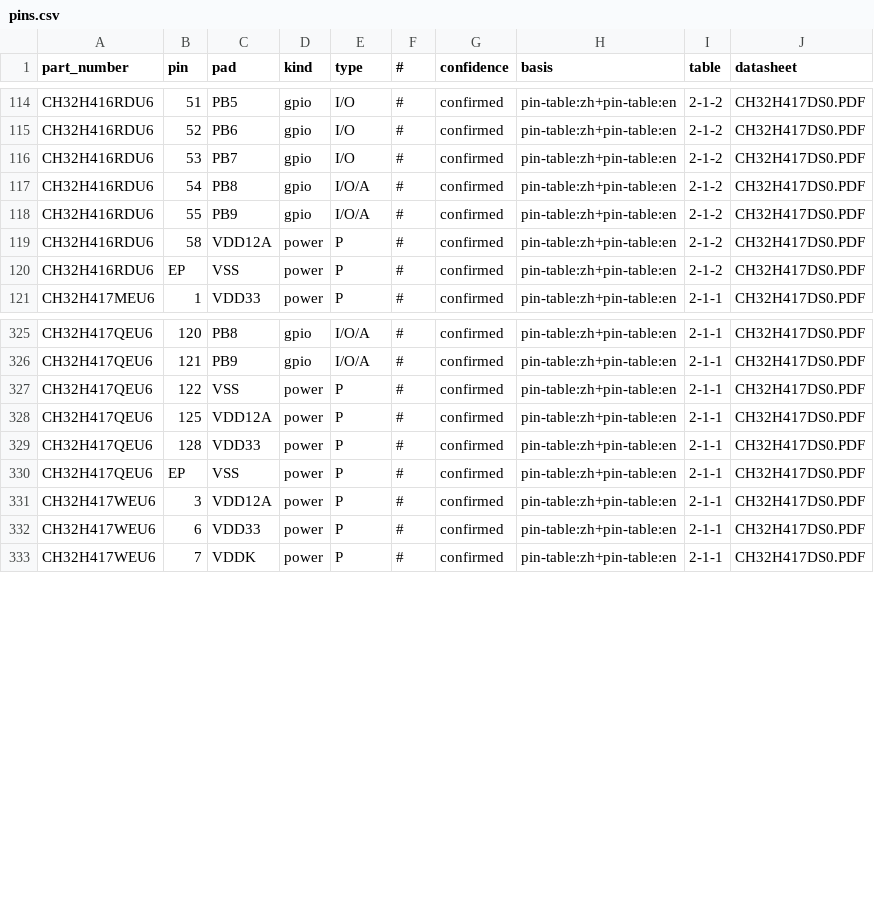
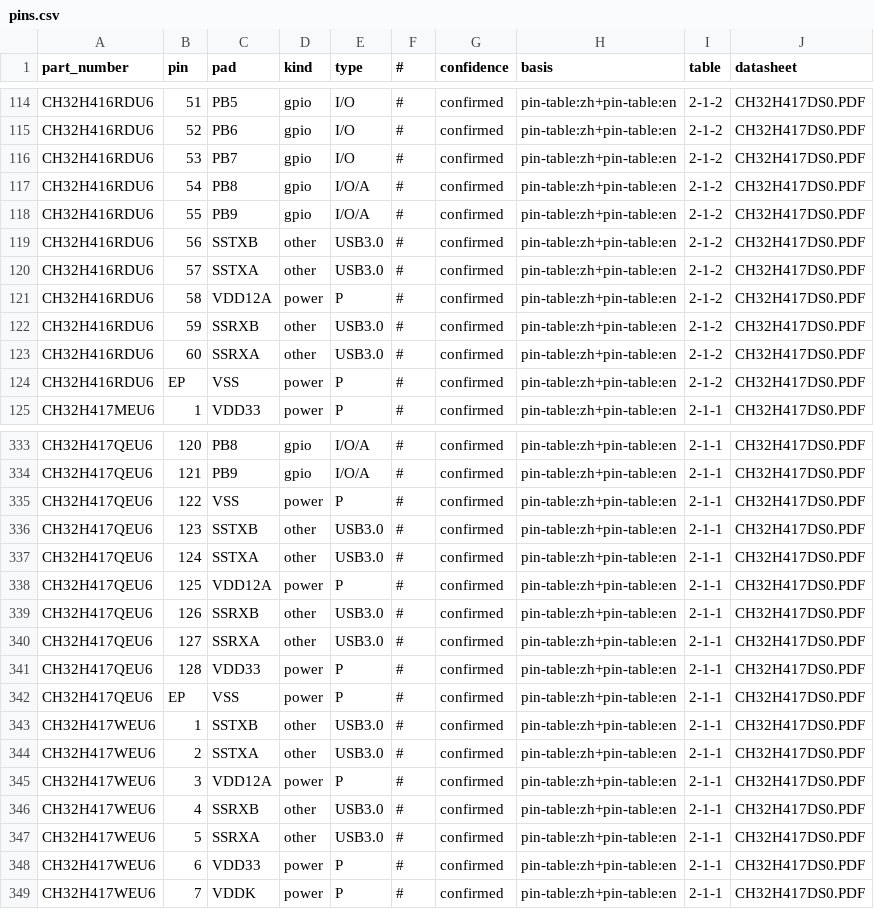
Before and after one commit to ch32-riscv-ug/ch32-device-data, a CSV file: tables/pins.csv, drawn as a sheet; only a part is shown, gaps mark what is left out; the diff covers the shown part only.

Commit message:
feat: Enhance pin and timer extraction tools
- Updated `build_candidate.py` to correct pin values based on grid mappings, ensuring accurate signal routing.
- Modified `build_pin_roles.py` to include port and pin information for GPIO pads, improving clarity in pin roles.
- Enhanced `check_tables.py` to account for additional peripheral roles, ensuring comprehensive role coverage.
- Improved `extract_pins.py` to allow for wider pin type recognition, accommodating variations in datasheet formats.
- Added `extract_remap.py` to handle cases where headers only contain values, ensuring proper extraction of remap information.
- Introduced `build_timers.py` to extract timer characteristics from reference manuals, addressing previously unrecorded timer counter widths.
- Created `check_counts.py` to validate the number of peripheral instances against pinout data, identifying discrepancies in reported capabilities.

```diff
--- a/tables/pins.csv
+++ b/tables/pins.csv
@@ -118,3 +118,7 @@ CH32H416RDU6,54,PB8,gpio,I/O/A,#,confirmed,pin-table:zh+pin-table:en,2-1-2,CH32H
 CH32H416RDU6,55,PB9,gpio,I/O/A,#,confirmed,pin-table:zh+pin-table:en,2-1-2,CH32H417DS0.PDF
+CH32H416RDU6,56,SSTXB,other,USB3.0,#,confirmed,pin-table:zh+pin-table:en,2-1-2,CH32H417DS0.PDF
+CH32H416RDU6,57,SSTXA,other,USB3.0,#,confirmed,pin-table:zh+pin-table:en,2-1-2,CH32H417DS0.PDF
 CH32H416RDU6,58,VDD12A,power,P,#,confirmed,pin-table:zh+pin-table:en,2-1-2,CH32H417DS0.PDF
+CH32H416RDU6,59,SSRXB,other,USB3.0,#,confirmed,pin-table:zh+pin-table:en,2-1-2,CH32H417DS0.PDF
+CH32H416RDU6,60,SSRXA,other,USB3.0,#,confirmed,pin-table:zh+pin-table:en,2-1-2,CH32H417DS0.PDF
 CH32H416RDU6,EP,VSS,power,P,#,confirmed,pin-table:zh+pin-table:en,2-1-2,CH32H417DS0.PDF
@@ -327,6 +335,14 @@ CH32H417QEU6,121,PB9,gpio,I/O/A,#,confirmed,pin-table:zh+pin-table:en,2-1-1,CH32
 CH32H417QEU6,122,VSS,power,P,#,confirmed,pin-table:zh+pin-table:en,2-1-1,CH32H417DS0.PDF
+CH32H417QEU6,123,SSTXB,other,USB3.0,#,confirmed,pin-table:zh+pin-table:en,2-1-1,CH32H417DS0.PDF
+CH32H417QEU6,124,SSTXA,other,USB3.0,#,confirmed,pin-table:zh+pin-table:en,2-1-1,CH32H417DS0.PDF
 CH32H417QEU6,125,VDD12A,power,P,#,confirmed,pin-table:zh+pin-table:en,2-1-1,CH32H417DS0.PDF
+CH32H417QEU6,126,SSRXB,other,USB3.0,#,confirmed,pin-table:zh+pin-table:en,2-1-1,CH32H417DS0.PDF
+CH32H417QEU6,127,SSRXA,other,USB3.0,#,confirmed,pin-table:zh+pin-table:en,2-1-1,CH32H417DS0.PDF
 CH32H417QEU6,128,VDD33,power,P,#,confirmed,pin-table:zh+pin-table:en,2-1-1,CH32H417DS0.PDF
 CH32H417QEU6,EP,VSS,power,P,#,confirmed,pin-table:zh+pin-table:en,2-1-1,CH32H417DS0.PDF
+CH32H417WEU6,1,SSTXB,other,USB3.0,#,confirmed,pin-table:zh+pin-table:en,2-1-1,CH32H417DS0.PDF
+CH32H417WEU6,2,SSTXA,other,USB3.0,#,confirmed,pin-table:zh+pin-table:en,2-1-1,CH32H417DS0.PDF
 CH32H417WEU6,3,VDD12A,power,P,#,confirmed,pin-table:zh+pin-table:en,2-1-1,CH32H417DS0.PDF
+CH32H417WEU6,4,SSRXB,other,USB3.0,#,confirmed,pin-table:zh+pin-table:en,2-1-1,CH32H417DS0.PDF
+CH32H417WEU6,5,SSRXA,other,USB3.0,#,confirmed,pin-table:zh+pin-table:en,2-1-1,CH32H417DS0.PDF
 CH32H417WEU6,6,VDD33,power,P,#,confirmed,pin-table:zh+pin-table:en,2-1-1,CH32H417DS0.PDF
```
Also changed, not shown: 4 added rows elsewhere in this file, tables/packages.csv, tables/remap_fields.csv, 50 other files.
